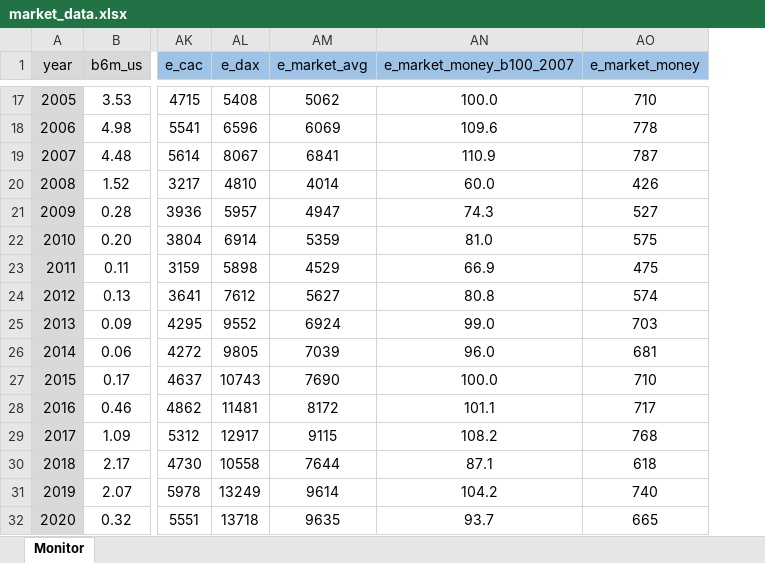
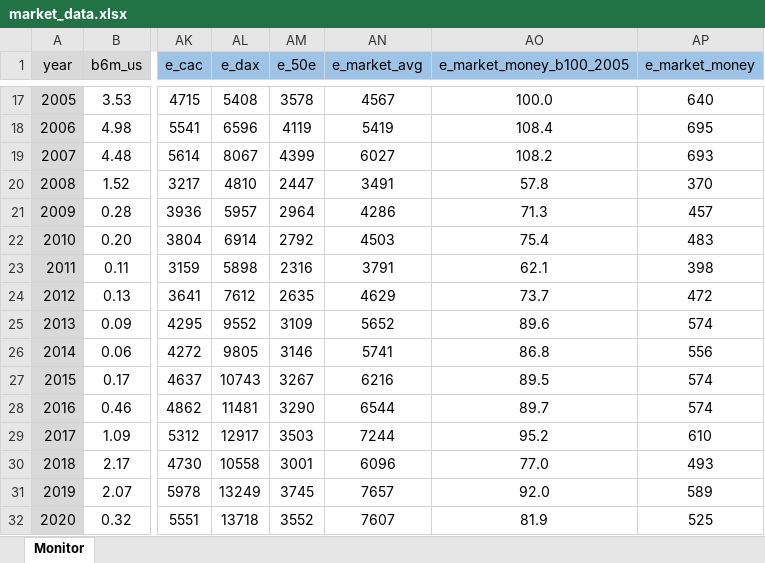
Before and after one commit to galetaire/marketmonitor, an Excel workbook: market_data.xlsx, sheet Monitor, drawn as a sheet; only a part is shown, gaps mark what is left out; values as stored, in another font and other column widths than the file's, no borders; conditional formats not drawn; removed rows and columns are numbered as before the commit, all else as after; the diff covers the shown part only; the diff names each change by its address in the sheet, - before the commit and + after, or states it on an @@ line.

```diff
--- a/market_data.xlsx (sheet Monitor)
+++ b/market_data.xlsx (sheet Monitor)
+column AM (e_50e), rows 17-32: 3578 | 4119 | 4399 | 2447 | 2964 | 2792 | 2316 | 2635 | 3109 | 3146 | 3267 | 3290 | 3503 | 3001 | 3745 | 3552
-column AN (e_market_money_b100_2007), rows 17-32: 100.0 | 109.6 | 110.9 | 60.0 | 74.3 | 81.0 | 66.9 | 80.8 | 99.0 | 96.0 | 100.0 | 101.1 | 108.2 | 87.1 | 104.2 | 93.7
+column AO (e_market_money_b100_2005), rows 17-32: 100.0 | 108.4 | 108.2 | 57.8 | 71.3 | 75.4 | 62.1 | 73.7 | 89.6 | 86.8 | 89.5 | 89.7 | 95.2 | 77.0 | 92.0 | 81.9
-AN17 (e_market_avg): 5062
+AN17 (e_market_avg): 4567
-AP17 (e_market_money): 710
+AP17 (e_market_money): 640
-AN18 (e_market_avg): 6069
+AN18 (e_market_avg): 5419
-AP18 (e_market_money): 778
+AP18 (e_market_money): 695
-AN19 (e_market_avg): 6841
+AN19 (e_market_avg): 6027
-AP19 (e_market_money): 787
+AP19 (e_market_money): 693
-AN20 (e_market_avg): 4014
+AN20 (e_market_avg): 3491
-AP20 (e_market_money): 426
+AP20 (e_market_money): 370
-AN21 (e_market_avg): 4947
+AN21 (e_market_avg): 4286
-AP21 (e_market_money): 527
+AP21 (e_market_money): 457
-AN22 (e_market_avg): 5359
+AN22 (e_market_avg): 4503
-AP22 (e_market_money): 575
+AP22 (e_market_money): 483
-AN23 (e_market_avg): 4529
+AN23 (e_market_avg): 3791
-AP23 (e_market_money): 475
+AP23 (e_market_money): 398
-AN24 (e_market_avg): 5627
+AN24 (e_market_avg): 4629
-AP24 (e_market_money): 574
+AP24 (e_market_money): 472
-AN25 (e_market_avg): 6924
+AN25 (e_market_avg): 5652
-AP25 (e_market_money): 703
+AP25 (e_market_money): 574
-AN26 (e_market_avg): 7039
+AN26 (e_market_avg): 5741
-AP26 (e_market_money): 681
+AP26 (e_market_money): 556
-AN27 (e_market_avg): 7690
+AN27 (e_market_avg): 6216
-AP27 (e_market_money): 710
+AP27 (e_market_money): 574
-AN28 (e_market_avg): 8172
+AN28 (e_market_avg): 6544
-AP28 (e_market_money): 717
+AP28 (e_market_money): 574
-AN29 (e_market_avg): 9115
+AN29 (e_market_avg): 7244
-AP29 (e_market_money): 768
+AP29 (e_market_money): 610
-AN30 (e_market_avg): 7644
+AN30 (e_market_avg): 6096
-AP30 (e_market_money): 618
+AP30 (e_market_money): 493
-AN31 (e_market_avg): 9614
+AN31 (e_market_avg): 7657
-AP31 (e_market_money): 740
+AP31 (e_market_money): 589
-AN32 (e_market_avg): 9635
+AN32 (e_market_avg): 7607
-AP32 (e_market_money): 665
+AP32 (e_market_money): 525
```
Also changed, not shown: 37 edited cells elsewhere in this sheet, 2 other files.
